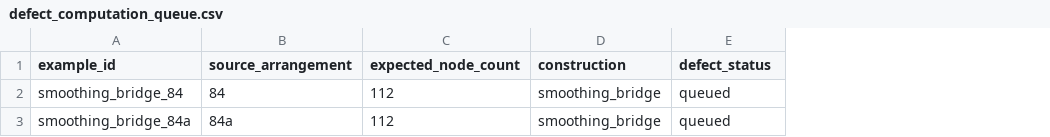
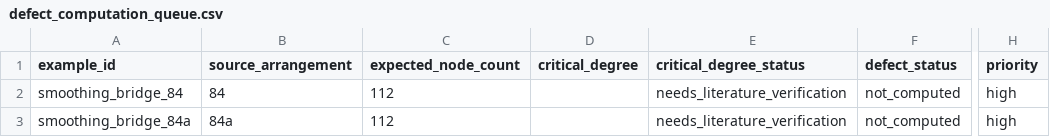
Before and after one commit to geocy-labs/hodgecy, a CSV file: data/processed/defect_computation_queue.csv, drawn as a sheet; only a part is shown, gaps mark what is left out; removed rows and columns are numbered as before the commit, all else as after; the diff names each change by its address in the sheet, - before the commit and + after, or states it on an @@ line.

Commit message:
Add defect computation queue for smoothing bridge examples

```diff
--- a/data/processed/defect_computation_queue.csv
+++ b/data/processed/defect_computation_queue.csv
-column D (construction), rows 2-3: smoothing_bridge | smoothing_bridge
+column D (critical_degree), empty
+column E (critical_degree_status), rows 2-3: needs_literature_verification | needs_literature_verification
+column H (priority), rows 2-3: high | high
-F2:F3 (defect_status): queued
+F2:F3 (defect_status): not_computed
```
Also changed, not shown: 12 other files.
